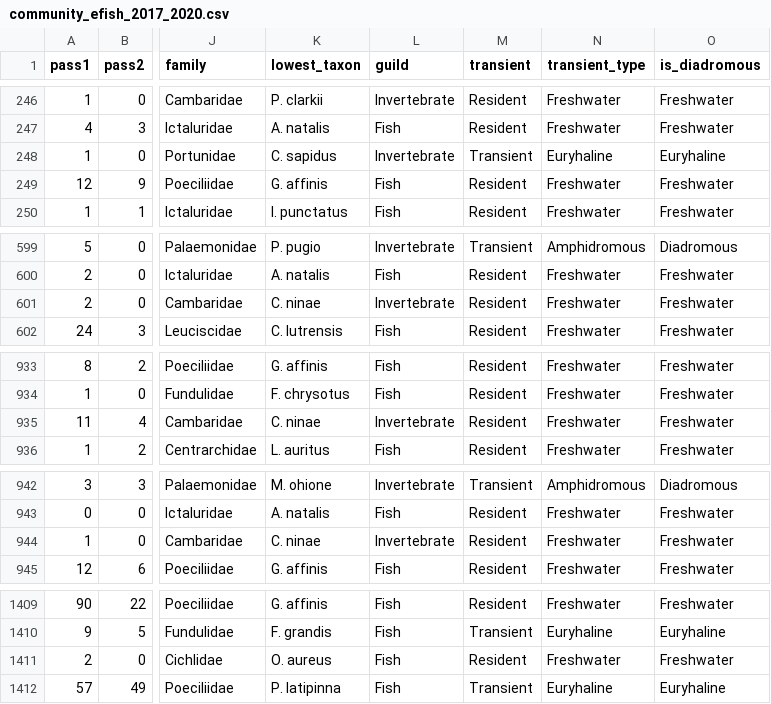
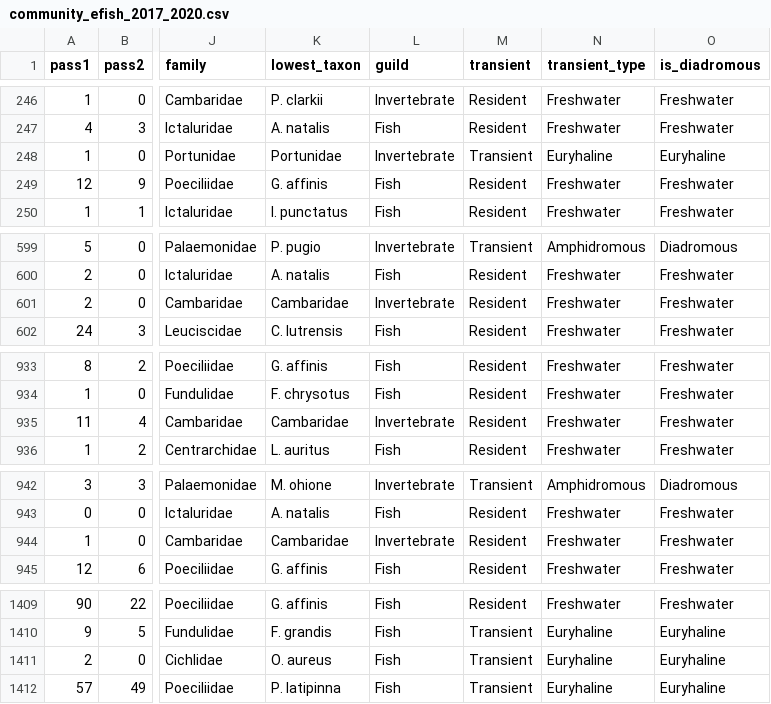
Before and after one commit to skkinard/Estimating_Upstream_Nutrient_Subsidies, a CSV file: output/community_efish_2017_2020.csv, drawn as a sheet; only a part is shown, gaps mark what is left out; the diff covers the shown part only; the diff names each change by its address in the sheet, - before the commit and + after, or states it on an @@ line.

```diff
--- a/output/community_efish_2017_2020.csv
+++ b/output/community_efish_2017_2020.csv
-K248 (lowest_taxon): C. sapidus
+K248 (lowest_taxon): Portunidae
-K601 (lowest_taxon): C. ninae
+K601 (lowest_taxon): Cambaridae
-K935 (lowest_taxon): C. ninae
+K935 (lowest_taxon): Cambaridae
-K944 (lowest_taxon): C. ninae
+K944 (lowest_taxon): Cambaridae
-M1411 (transient): Resident
+M1411 (transient): Transient
-N1411 (transient_type): Freshwater
+N1411 (transient_type): Euryhaline
-O1411 (is_diadromous): Freshwater
+O1411 (is_diadromous): Euryhaline
```
Also changed, not shown: 35 edited cells elsewhere in this file, output/CS_mix_out.csv, output/CS_mix_out_region.csv, 37 other files.
